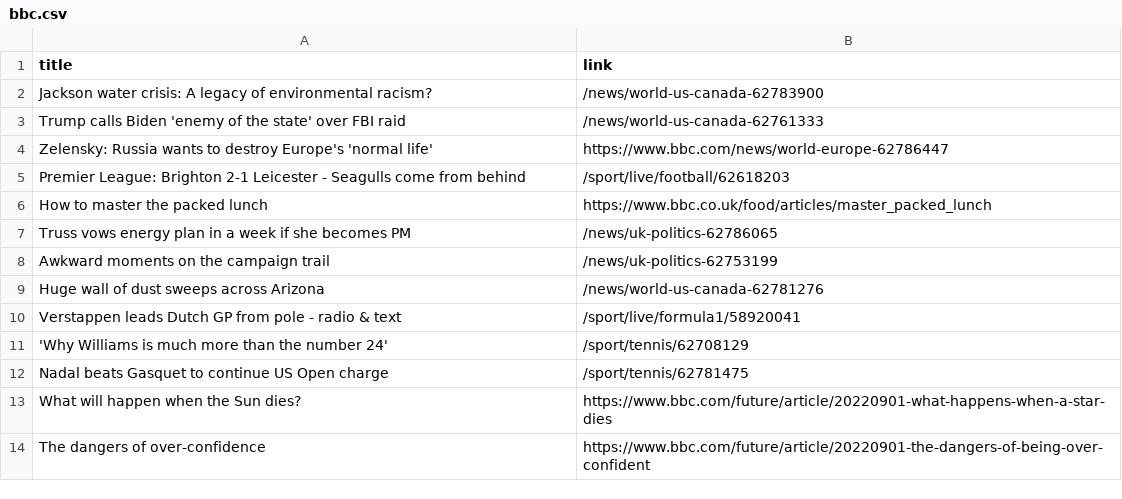
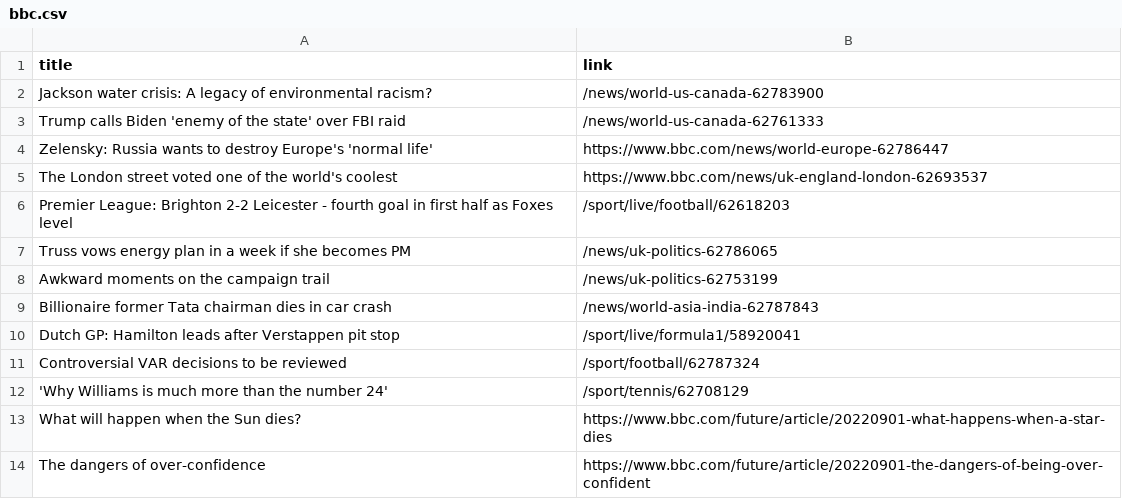
Before and after one commit to carolinaszv/automatic-scraper-bbc, a CSV file: bbc.csv, drawn as a sheet; only a part is shown.

```diff
--- a/bbc.csv
+++ b/bbc.csv
@@ -4,10 +4,10 @@ Trump calls Biden 'enemy of the state' over FBI raid,/news/world-us-canada-62761
 Zelensky: Russia wants to destroy Europe's 'normal life',https://www.bbc.com/news/world-europe-62786447
-Premier League: Brighton 2-1 Leicester - Seagulls come from behind,/sport/live/football/62618203
-How to master the packed lunch,https://www.bbc.co.uk/food/articles/master_packed_lunch
+The London street voted one of the world's coolest,https://www.bbc.com/news/uk-england-london-62693537
+Premier League: Brighton 2-2 Leicester - fourth goal in first half as Foxes level,/sport/live/football/62618203
 Truss vows energy plan in a week if she becomes PM,/news/uk-politics-62786065
 Awkward moments on the campaign trail,/news/uk-politics-62753199
-Huge wall of dust sweeps across Arizona,/news/world-us-canada-62781276
-Verstappen leads Dutch GP from pole - radio & text,/sport/live/formula1/58920041
+Billionaire former Tata chairman dies in car crash,/news/world-asia-india-62787843
+Dutch GP: Hamilton leads after Verstappen pit stop,/sport/live/formula1/58920041
+Controversial VAR decisions to be reviewed,/sport/football/62787324
 'Why Williams is much more than the number 24',/sport/tennis/62708129
-Nadal beats Gasquet to continue US Open charge,/sport/tennis/62781475
 What will happen when the Sun dies?,https://www.bbc.com/future/article/20220901-what-happens-when-a-star-dies
```
